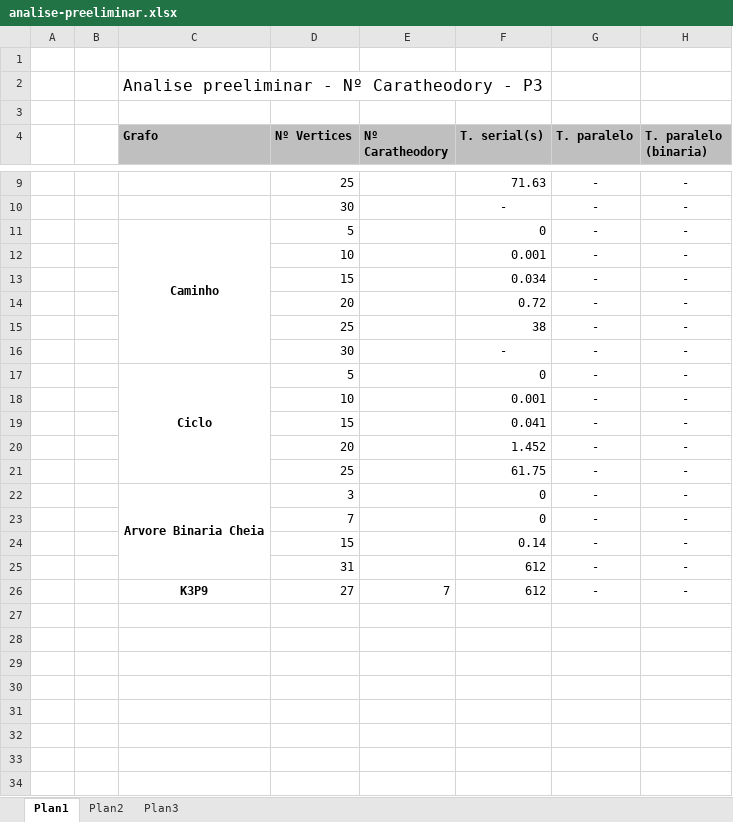
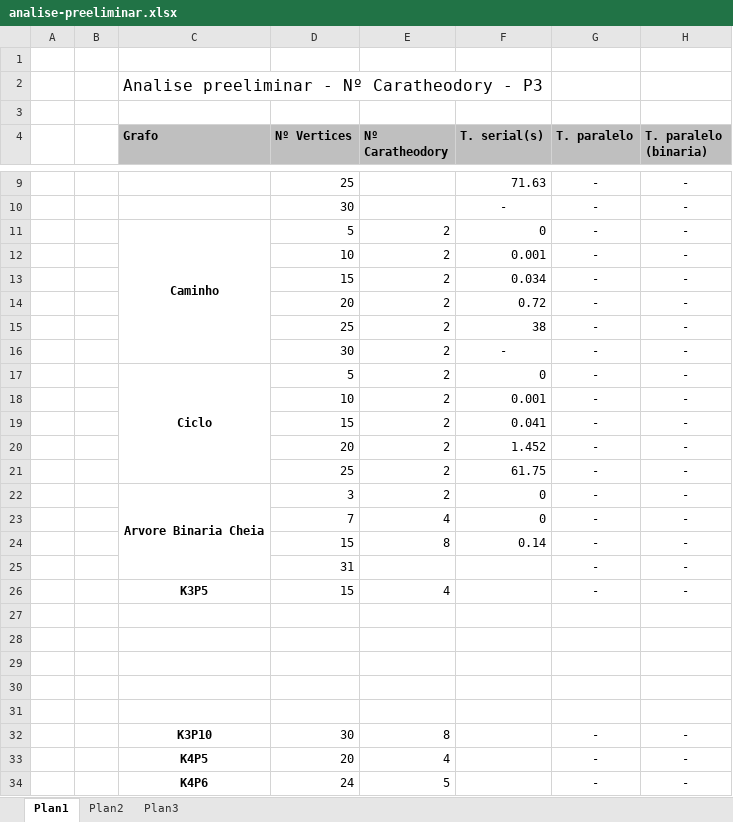
Before and after one commit to braully/graph-caratheodory-np3, an Excel workbook: graph/analise-preeliminar.xlsx, sheet Plan1, drawn as a sheet; only a part is shown, gaps mark what is left out; values as stored, in another font and other column widths than the file's, no borders; addresses are those after the commit; the diff covers the shown part only; the diff names each change by its address in the sheet, - before the commit and + after, or states it on an @@ line.

Commit message:
web console log

```diff
--- a/graph/analise-preeliminar.xlsx (sheet Plan1)
+++ b/graph/analise-preeliminar.xlsx (sheet Plan1)
-E11:E22 (Nº Caratheodory): (empty)
+E11:E22 (Nº Caratheodory): 2
-E23 (Nº Caratheodory): (empty)
+E23 (Nº Caratheodory): 4
-E24 (Nº Caratheodory): (empty)
+E24 (Nº Caratheodory): 8
-F25 (T. serial(s)): 612
+F25 (T. serial(s)): (empty)
+row 26:  |  | K3P5 | 15 | 4 |  | - | -
-row 27:  |  | K3P9 | 27 | 7 | 612 | - | -
+row 27: (empty)
+row 28: (empty)
+row 29: (empty)
+row 30: (empty)
+row 31: (empty)
+row 32:  |  | K3P10 | 30 | 8 |  | - | -
+row 33:  |  | K4P5 | 20 | 4 |  | - | -
+row 34:  |  | K4P6 | 24 | 5 |  | - | -
```
Also changed, not shown: 23 added rows elsewhere in this sheet.
